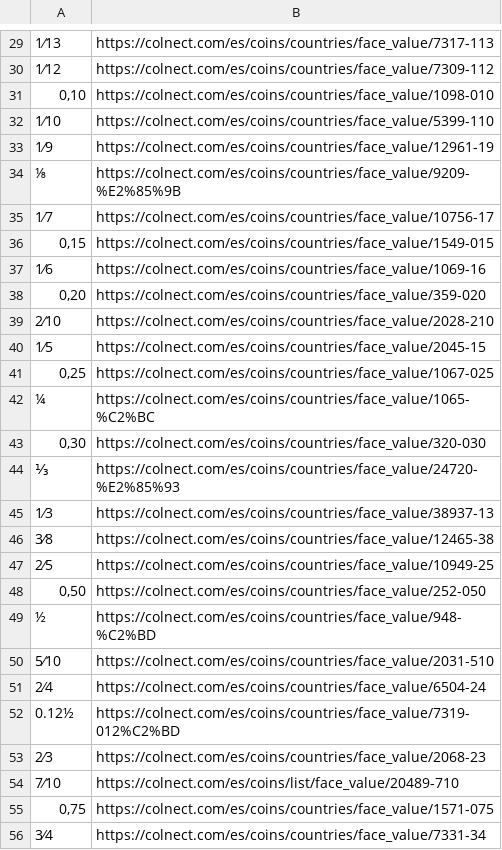
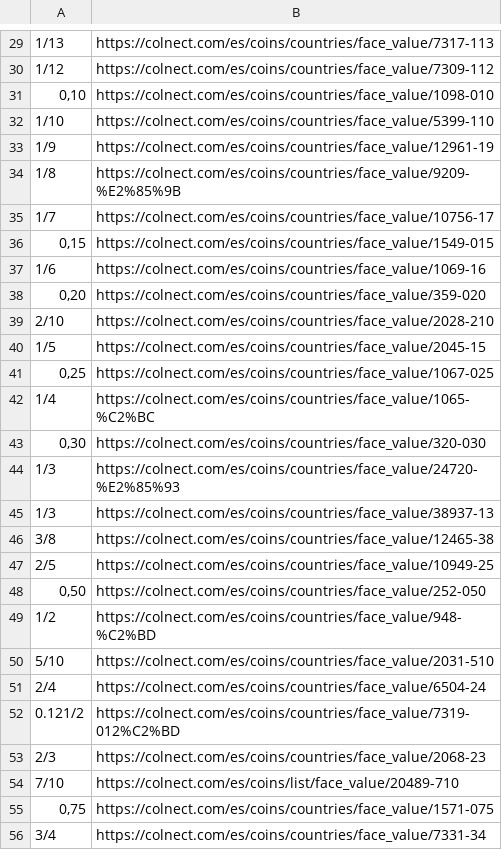
Before and after one commit to gabrielschvartz/colnect-data, a CSV file: valor_facial.csv, drawn as a sheet; only a part is shown, gaps mark what is left out; the diff covers the shown part only.

```diff
--- a/valor_facial.csv
+++ b/valor_facial.csv
@@ -29,28 +29,28 @@
-"1⁄13","https://colnect.com/es/coins/countries/face_value/7317-113"
-"1⁄12","https://colnect.com/es/coins/countries/face_value/7309-112"
+"1/13","https://colnect.com/es/coins/countries/face_value/7317-113"
+"1/12","https://colnect.com/es/coins/countries/face_value/7309-112"
 "0,10","https://colnect.com/es/coins/countries/face_value/1098-010"
-"1⁄10","https://colnect.com/es/coins/countries/face_value/5399-110"
-"1⁄9","https://colnect.com/es/coins/countries/face_value/12961-19"
-"⅛","https://colnect.com/es/coins/countries/face_value/9209-%E2%85%9B"
-"1⁄7","https://colnect.com/es/coins/countries/face_value/10756-17"
+"1/10","https://colnect.com/es/coins/countries/face_value/5399-110"
+"1/9","https://colnect.com/es/coins/countries/face_value/12961-19"
+"1/8","https://colnect.com/es/coins/countries/face_value/9209-%E2%85%9B"
+"1/7","https://colnect.com/es/coins/countries/face_value/10756-17"
 "0,15","https://colnect.com/es/coins/countries/face_value/1549-015"
-"1⁄6","https://colnect.com/es/coins/countries/face_value/1069-16"
+"1/6","https://colnect.com/es/coins/countries/face_value/1069-16"
 "0,20","https://colnect.com/es/coins/countries/face_value/359-020"
-"2⁄10","https://colnect.com/es/coins/countries/face_value/2028-210"
-"1⁄5","https://colnect.com/es/coins/countries/face_value/2045-15"
+"2/10","https://colnect.com/es/coins/countries/face_value/2028-210"
+"1/5","https://colnect.com/es/coins/countries/face_value/2045-15"
 "0,25","https://colnect.com/es/coins/countries/face_value/1067-025"
-"¼","https://colnect.com/es/coins/countries/face_value/1065-%C2%BC"
+"1/4","https://colnect.com/es/coins/countries/face_value/1065-%C2%BC"
 "0,30","https://colnect.com/es/coins/countries/face_value/320-030"
-"⅓","https://colnect.com/es/coins/countries/face_value/24720-%E2%85%93"
-"1⁄3","https://colnect.com/es/coins/countries/face_value/38937-13"
-"3⁄8","https://colnect.com/es/coins/countries/face_value/12465-38"
-"2⁄5","https://colnect.com/es/coins/countries/face_value/10949-25"
+"1/3","https://colnect.com/es/coins/countries/face_value/24720-%E2%85%93"
+"1/3","https://colnect.com/es/coins/countries/face_value/38937-13"
+"3/8","https://colnect.com/es/coins/countries/face_value/12465-38"
+"2/5","https://colnect.com/es/coins/countries/face_value/10949-25"
 "0,50","https://colnect.com/es/coins/countries/face_value/252-050"
-"½","https://colnect.com/es/coins/countries/face_value/948-%C2%BD"
-"5⁄10","https://colnect.com/es/coins/countries/face_value/2031-510"
-"2⁄4","https://colnect.com/es/coins/countries/face_value/6504-24"
-"0.12½","https://colnect.com/es/coins/countries/face_value/7319-012%C2%BD"
-"2⁄3","https://colnect.com/es/coins/countries/face_value/2068-23"
-"7⁄10","https://colnect.com/es/coins/list/face_value/20489-710"
+"1/2","https://colnect.com/es/coins/countries/face_value/948-%C2%BD"
+"5/10","https://colnect.com/es/coins/countries/face_value/2031-510"
+"2/4","https://colnect.com/es/coins/countries/face_value/6504-24"
+"0.121/2","https://colnect.com/es/coins/countries/face_value/7319-012%C2%BD"
+"2/3","https://colnect.com/es/coins/countries/face_value/2068-23"
+"7/10","https://colnect.com/es/coins/list/face_value/20489-710"
 "0,75","https://colnect.com/es/coins/countries/face_value/1571-075"
-"3⁄4","https://colnect.com/es/coins/countries/face_value/7331-34"
+"3/4","https://colnect.com/es/coins/countries/face_value/7331-34"
```
Also changed, not shown: 53 edited cells elsewhere in this file, 1 other file.
